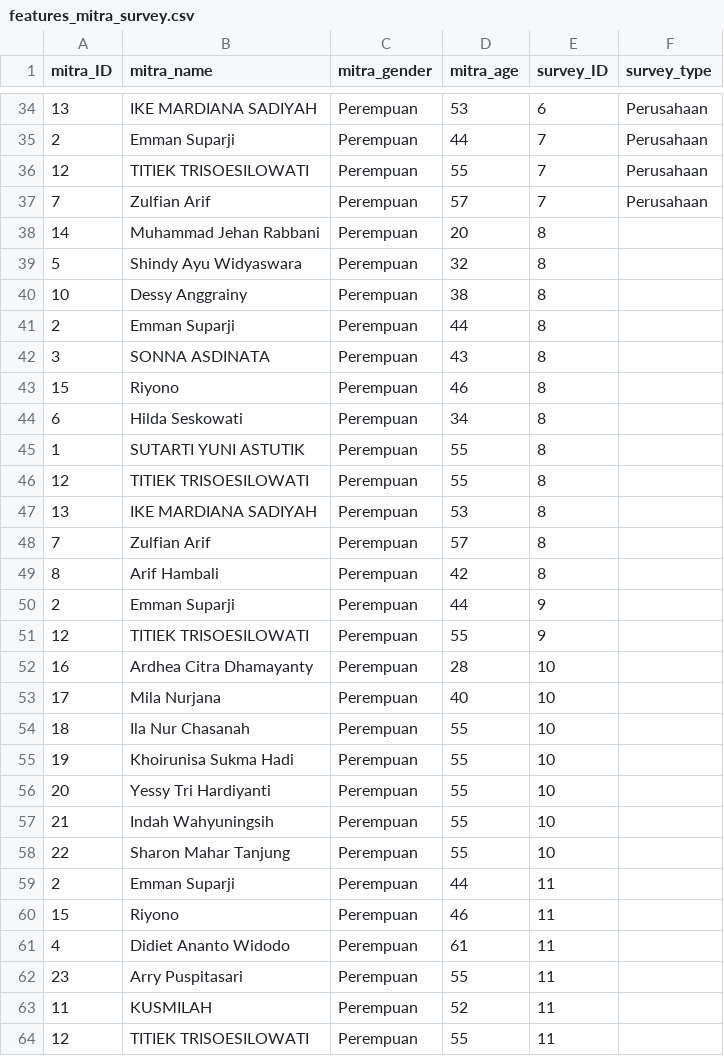
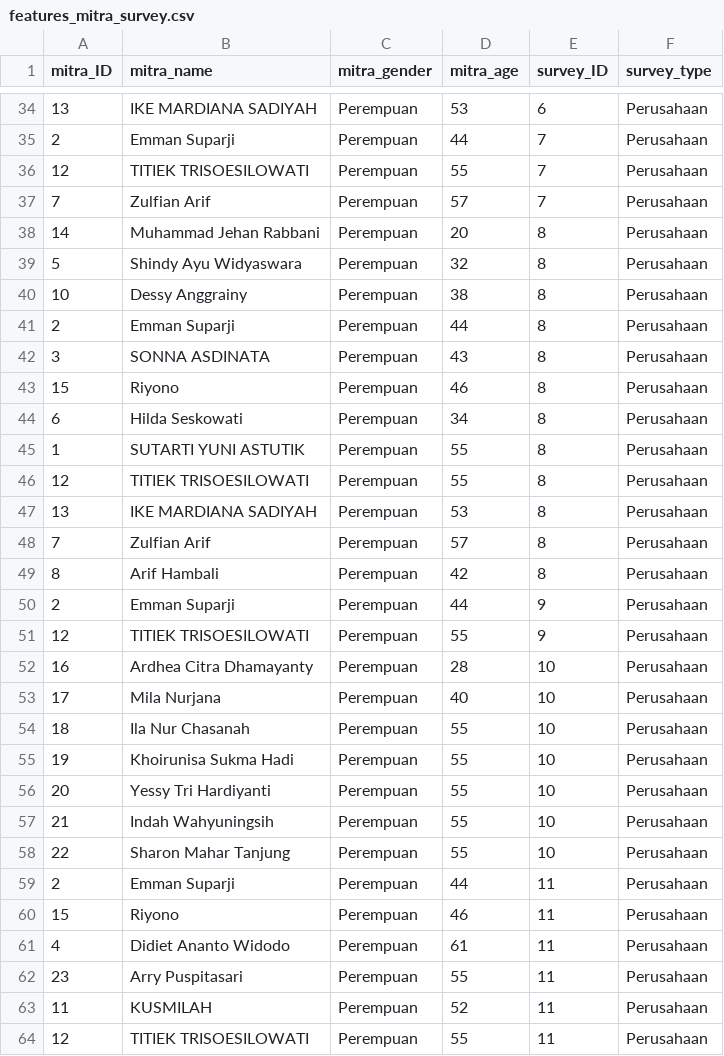
Before and after one commit to QwAct225/simitra-kaido-api, a CSV file: data/processed/features_mitra_survey.csv, drawn as a sheet; only a part is shown, gaps mark what is left out; the diff covers the shown part only.

```diff
--- a/data/processed/features_mitra_survey.csv
+++ b/data/processed/features_mitra_survey.csv
@@ -37,28 +37,28 @@ mitra_ID,mitra_name,mitra_gender,mitra_age,survey_ID,survey_type
 7,Zulfian Arif,Perempuan,57,7,Perusahaan
-14,Muhammad Jehan Rabbani,Perempuan,20,8,
-5,Shindy Ayu Widyaswara,Perempuan,32,8,
-10,Dessy Anggrainy,Perempuan,38,8,
-2,Emman Suparji,Perempuan,44,8,
-3,SONNA ASDINATA,Perempuan,43,8,
-15,Riyono,Perempuan,46,8,
-6,Hilda Seskowati,Perempuan,34,8,
-1,SUTARTI YUNI ASTUTIK,Perempuan,55,8,
-12,TITIEK TRISOESILOWATI,Perempuan,55,8,
-13,IKE MARDIANA SADIYAH,Perempuan,53,8,
-7,Zulfian Arif,Perempuan,57,8,
-8,Arif Hambali,Perempuan,42,8,
-2,Emman Suparji,Perempuan,44,9,
-12,TITIEK TRISOESILOWATI,Perempuan,55,9,
-16,Ardhea Citra Dhamayanty,Perempuan,28,10,
-17,Mila Nurjana,Perempuan,40,10,
-18,Ila Nur Chasanah,Perempuan,55,10,
-19,Khoirunisa Sukma Hadi,Perempuan,55,10,
-20,Yessy Tri Hardiyanti,Perempuan,55,10,
-21,Indah Wahyuningsih,Perempuan,55,10,
-22,Sharon Mahar Tanjung,Perempuan,55,10,
-2,Emman Suparji,Perempuan,44,11,
-15,Riyono,Perempuan,46,11,
-4,Didiet Ananto Widodo,Perempuan,61,11,
-23,Arry Puspitasari,Perempuan,55,11,
-11,KUSMILAH,Perempuan,52,11,
-12,TITIEK TRISOESILOWATI,Perempuan,55,11,
+14,Muhammad Jehan Rabbani,Perempuan,20,8,Perusahaan
+5,Shindy Ayu Widyaswara,Perempuan,32,8,Perusahaan
+10,Dessy Anggrainy,Perempuan,38,8,Perusahaan
+2,Emman Suparji,Perempuan,44,8,Perusahaan
+3,SONNA ASDINATA,Perempuan,43,8,Perusahaan
+15,Riyono,Perempuan,46,8,Perusahaan
+6,Hilda Seskowati,Perempuan,34,8,Perusahaan
+1,SUTARTI YUNI ASTUTIK,Perempuan,55,8,Perusahaan
+12,TITIEK TRISOESILOWATI,Perempuan,55,8,Perusahaan
+13,IKE MARDIANA SADIYAH,Perempuan,53,8,Perusahaan
+7,Zulfian Arif,Perempuan,57,8,Perusahaan
+8,Arif Hambali,Perempuan,42,8,Perusahaan
+2,Emman Suparji,Perempuan,44,9,Perusahaan
+12,TITIEK TRISOESILOWATI,Perempuan,55,9,Perusahaan
+16,Ardhea Citra Dhamayanty,Perempuan,28,10,Perusahaan
+17,Mila Nurjana,Perempuan,40,10,Perusahaan
+18,Ila Nur Chasanah,Perempuan,55,10,Perusahaan
+19,Khoirunisa Sukma Hadi,Perempuan,55,10,Perusahaan
+20,Yessy Tri Hardiyanti,Perempuan,55,10,Perusahaan
+21,Indah Wahyuningsih,Perempuan,55,10,Perusahaan
+22,Sharon Mahar Tanjung,Perempuan,55,10,Perusahaan
+2,Emman Suparji,Perempuan,44,11,Perusahaan
+15,Riyono,Perempuan,46,11,Perusahaan
+4,Didiet Ananto Widodo,Perempuan,61,11,Perusahaan
+23,Arry Puspitasari,Perempuan,55,11,Perusahaan
+11,KUSMILAH,Perempuan,52,11,Perusahaan
+12,TITIEK TRISOESILOWATI,Perempuan,55,11,Perusahaan
```
Also changed, not shown: 48 edited cells elsewhere in this file, data/processed/cleaned_master_surveys.csv, data/reports/cbf_ranked_mitra.csv, 4 other files.
